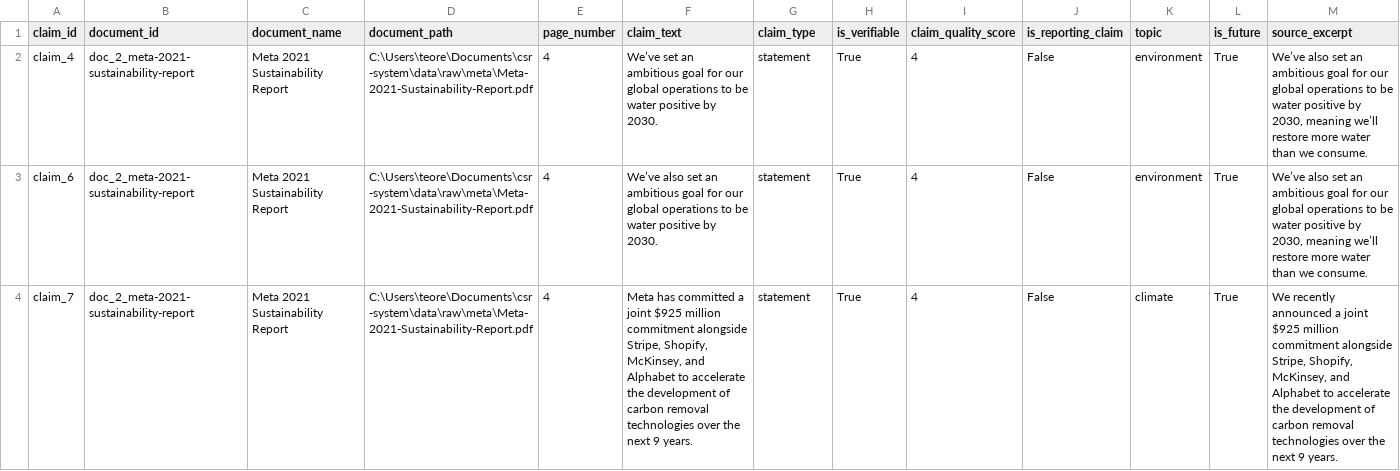
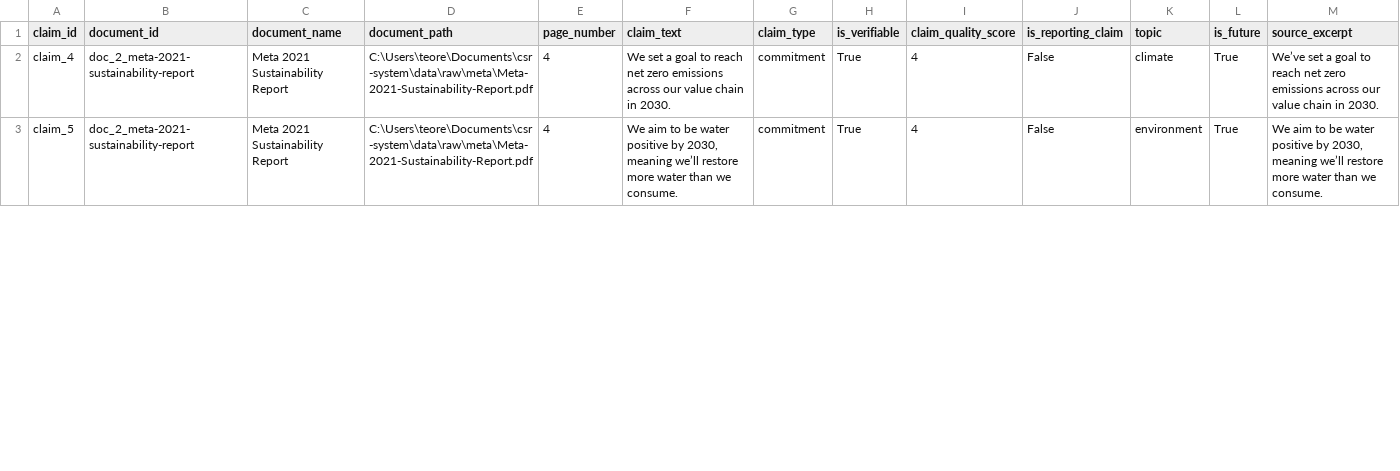
Before and after one commit to teorebull/csr-system, a CSV file: data/processed/langgraph/meta/agent_3/future_claims.csv, drawn as a sheet; only a part is shown; the diff covers the shown part only.

```diff
--- a/data/processed/langgraph/meta/agent_3/future_claims.csv
+++ b/data/processed/langgraph/meta/agent_3/future_claims.csv
@@ -1,4 +1,3 @@
 claim_id,document_id,document_name,document_path,page_number,claim_text,claim_type,is_verifiable,claim_quality_score,is_reporting_claim,topic,is_future,source_excerpt
-claim_4,doc_2_meta-2021-sustainability-report,Meta 2021 Sustainability Report,C:\Users\teore\Documents\csr-system\data\raw\meta\Meta-2021-Sustainability-Report.pdf,4,We’ve set an ambitious goal for our global operations to be water positive by 2030.,statement,True,4,False,environment,True,"We’ve also set an ambitious goal for our global operations to be water positive by 2030, meaning we’ll restore more water than we consume."
-claim_6,doc_2_meta-2021-sustainability-report,Meta 2021 Sustainability Report,C:\Users\teore\Documents\csr-system\data\raw\meta\Meta-2021-Sustainability-Report.pdf,4,We’ve also set an ambitious goal for our global operations to be water positive by 2030.,statement,True,4,False,environment,True,"We’ve also set an ambitious goal for our global operations to be water positive by 2030, meaning we’ll restore more water than we consume."
-claim_7,doc_2_meta-2021-sustainability-report,Meta 2021 Sustainability Report,C:\Users\teore\Documents\csr-system\data\raw\meta\Meta-2021-Sustainability-Report.pdf,4,"Meta has committed a joint $925 million commitment alongside Stripe, Shopify, McKinsey, and Alphabet to accelerate the development of carbon removal technologies over the next 9 years.",statement,True,4,False,climate,True,"We recently announced a joint $925 million commitment alongside Stripe, Shopify, McKinsey, and Alphabet to accelerate the development of carbon removal technologies over the next 9 years."
+claim_4,doc_2_meta-2021-sustainability-report,Meta 2021 Sustainability Report,C:\Users\teore\Documents\csr-system\data\raw\meta\Meta-2021-Sustainability-Report.pdf,4,We set a goal to reach net zero emissions across our value chain in 2030.,commitment,True,4,False,climate,True,We’ve set a goal to reach net zero emissions across our value chain in 2030.
+claim_5,doc_2_meta-2021-sustainability-report,Meta 2021 Sustainability Report,C:\Users\teore\Documents\csr-system\data\raw\meta\Meta-2021-Sustainability-Report.pdf,4,"We aim to be water positive by 2030, meaning we’ll restore more water than we consume.",commitment,True,4,False,environment,True,"We aim to be water positive by 2030, meaning we’ll restore more water than we consume."
```
Also changed, not shown: 1 removed row and 8 edited cells elsewhere in this file, data/processed/langgraph/meta/agent_2/claims.csv, data/processed/langgraph/meta/agent_3/excluded_claims.csv, 15 other files.
